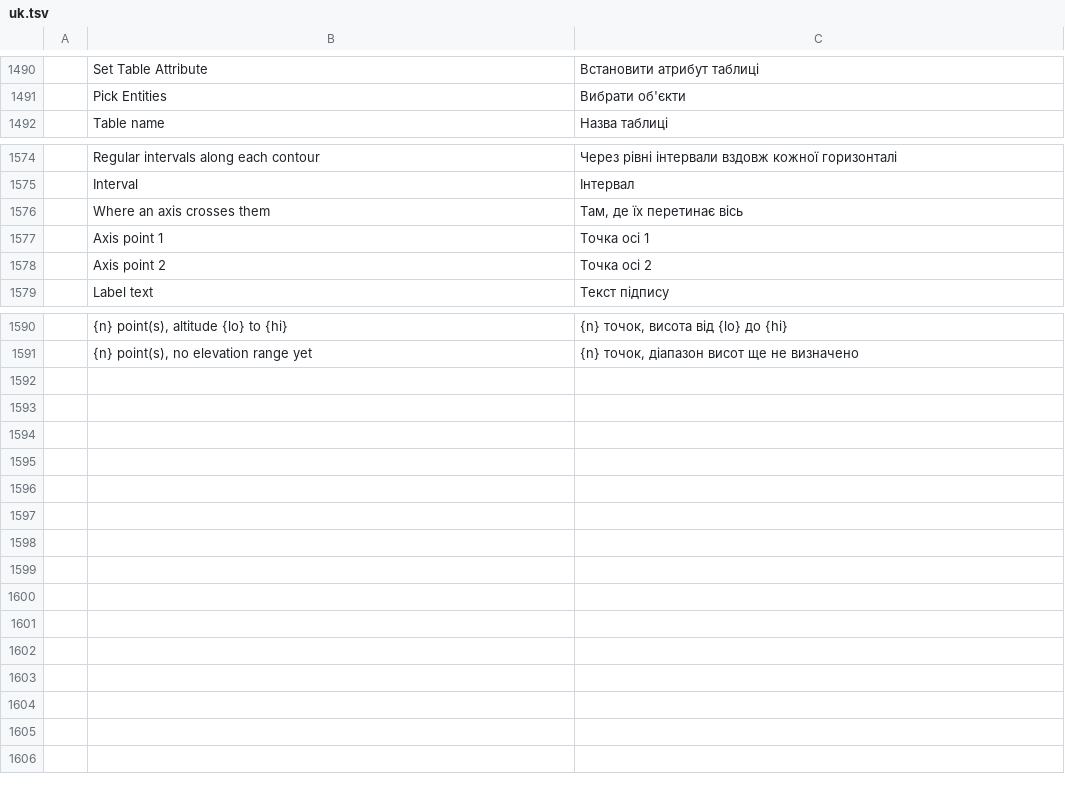
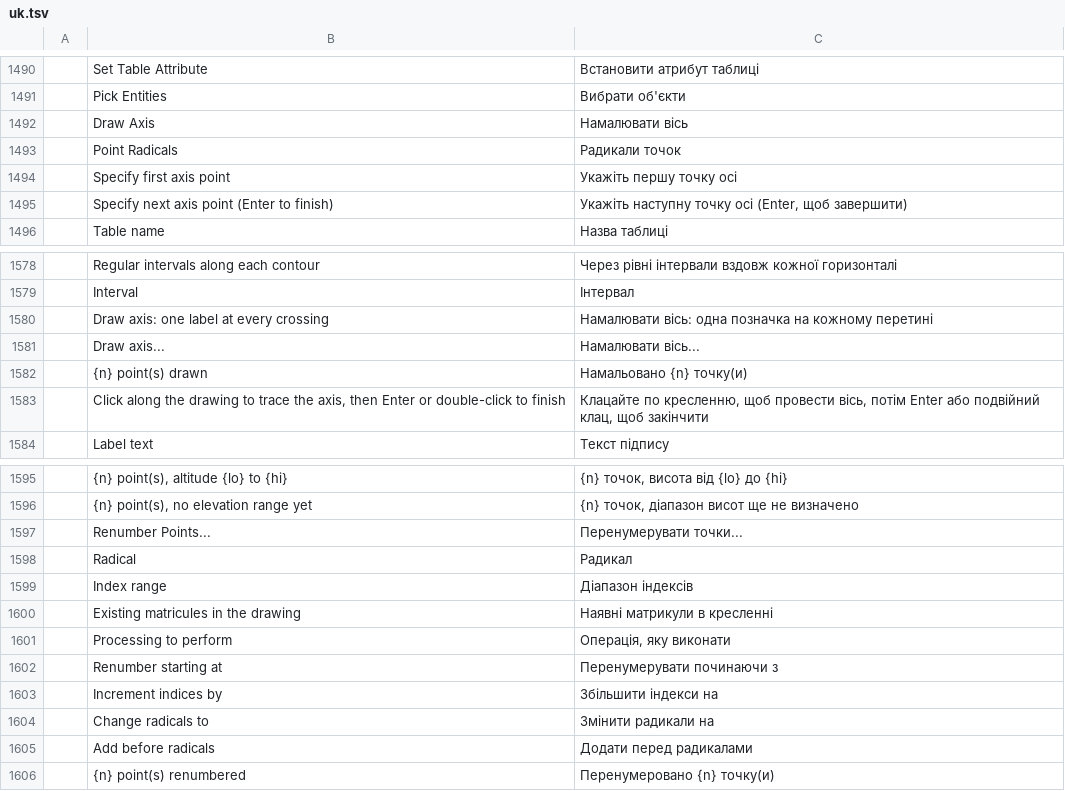
Before and after one commit to zorgglubb/cadcraft, a TSV file: crates/ui-egui/src/i18n/uk.tsv, drawn as a sheet; only a part is shown, gaps mark what is left out; removed rows and columns are numbered as before the commit, all else as after; the diff names each change by its address in the sheet, - before the commit and + after, or states it on an @@ line.

```diff
--- a/crates/ui-egui/src/i18n/uk.tsv
+++ b/crates/ui-egui/src/i18n/uk.tsv
+row 1492:  | Draw Axis | Намалювати вісь
+row 1493:  | Point Radicals | Радикали точок
+row 1494:  | Specify first axis point | Укажіть першу точку осі
+row 1495:  | Specify next axis point (Enter to finish) | Укажіть наступну точку осі (Enter, щоб завершити)
-row 1576:  | Where an axis crosses them | Там, де їх перетинає вісь
-row 1577:  | Axis point 1 | Точка осі 1
-row 1578:  | Axis point 2 | Точка осі 2
+row 1580:  | Draw axis: one label at every crossing | Намалювати вісь: одна позначка на кожному перетині
+row 1581:  | Draw axis... | Намалювати вісь...
+row 1582:  | {n} point(s) drawn | Намальовано {n} точку(и)
+row 1583:  | Click along the drawing to trace the axis, then Enter or double-click to finish | Клацайте по кресленню, щоб провести вісь, потім Enter або подвійний клац, щоб закінчити
+row 1597:  | Renumber Points... | Перенумерувати точки...
+row 1598:  | Radical | Радикал
+row 1599:  | Index range | Діапазон індексів
+row 1600:  | Existing matricules in the drawing | Наявні матрикули в кресленні
+row 1601:  | Processing to perform | Операція, яку виконати
+row 1602:  | Renumber starting at | Перенумерувати починаючи з
+row 1603:  | Increment indices by | Збільшити індекси на
+row 1604:  | Change radicals to | Змінити радикали на
+row 1605:  | Add before radicals | Додати перед радикалами
+row 1606:  | {n} point(s) renumbered | Перенумеровано {n} точку(и)
```
Also changed, not shown: crates/ui-egui/src/i18n/fr.tsv, 10 other files.
